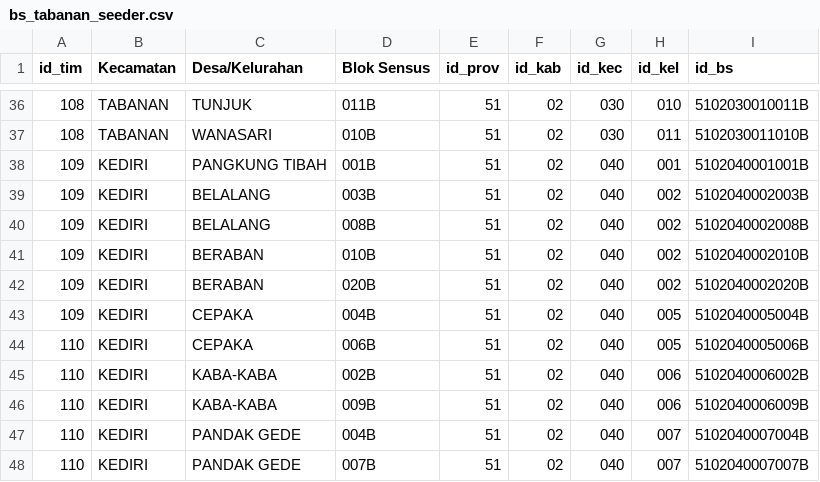
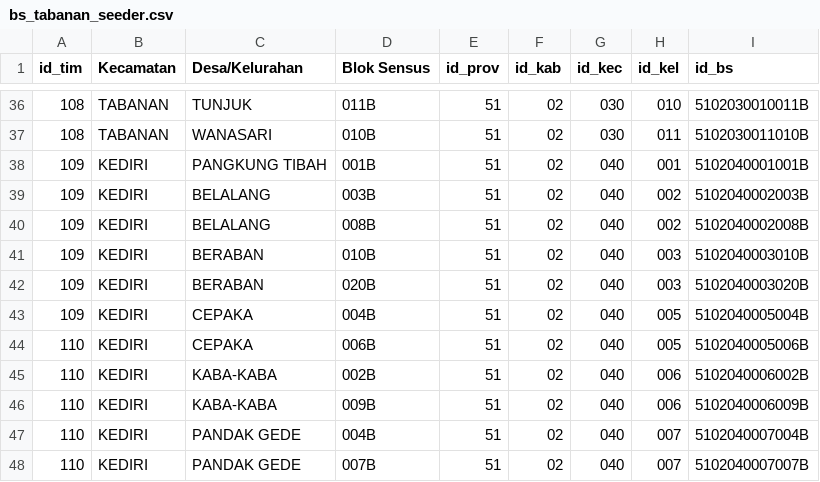
Before and after one commit to alfiansyrff/ws63, a CSV file: app/Database/Seeds/bs_tabanan_seeder.csv, drawn as a sheet; only a part is shown, gaps mark what is left out.

```diff
--- a/app/Database/Seeds/bs_tabanan_seeder.csv
+++ b/app/Database/Seeds/bs_tabanan_seeder.csv
@@ -40,4 +40,4 @@ id_tim,Kecamatan,Desa/Kelurahan,Blok Sensus,id_prov,id_kab,id_kec,id_kel,id_bs
 109,KEDIRI,BELALANG,008B,51,02,040,002,5102040002008B
-109,KEDIRI,BERABAN,010B,51,02,040,002,5102040002010B
-109,KEDIRI,BERABAN,020B,51,02,040,002,5102040002020B
+109,KEDIRI,BERABAN,010B,51,02,040,003,5102040003010B
+109,KEDIRI,BERABAN,020B,51,02,040,003,5102040003020B
 109,KEDIRI,CEPAKA,004B,51,02,040,005,5102040005004B
```
Also changed, not shown: 3 other files.
